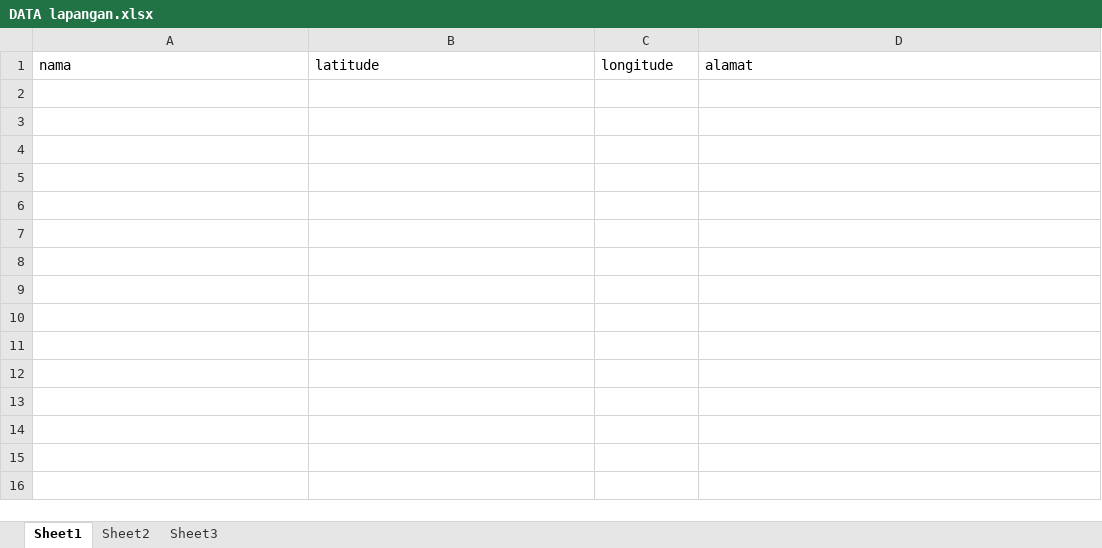
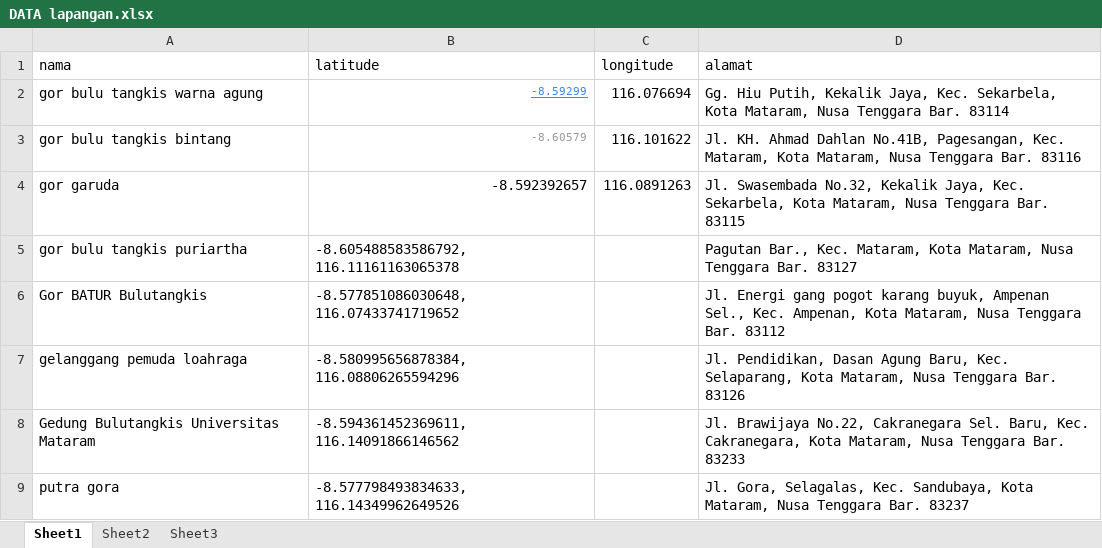
Before and after one commit to satria-ricky/sig-olahraga, an Excel workbook: LAPORAN/DATA lapangan.xlsx, sheet Sheet1, drawn as a sheet; values as stored, in another font and other column widths than the file's, no borders; the diff names each change by its address in the sheet, - before the commit and + after, or states it on an @@ line.

```diff
--- a/LAPORAN/DATA lapangan.xlsx (sheet Sheet1)
+++ b/LAPORAN/DATA lapangan.xlsx (sheet Sheet1)
+row 2: gor bulu tangkis warna agung | -8.59299 | 116.076694 | Gg. Hiu Putih, Kekalik Jaya, Kec. Sekarbela, Kota Mataram, Nusa Tenggara Bar. 83114
+row 3: gor bulu tangkis bintang | -8.60579 | 116.101622 | Jl. KH. Ahmad Dahlan No.41B, Pagesangan, Kec. Mataram, Kota Mataram, Nusa Tenggara Bar. 83116
+row 4: gor garuda | -8.592392657 | 116.0891263 | Jl. Swasembada No.32, Kekalik Jaya, Kec. Sekarbela, Kota Mataram, Nusa Tenggara Bar. 83115
+row 5: gor bulu tangkis puriartha | -8.605488583586792, 116.11161163065378 |  | Pagutan Bar., Kec. Mataram, Kota Mataram, Nusa Tenggara Bar. 83127
+row 6: Gor BATUR Bulutangkis | -8.577851086030648, 116.07433741719652 |  | Jl. Energi gang pogot karang buyuk, Ampenan Sel., Kec. Ampenan, Kota Mataram, Nusa Tenggara Bar. 83112
+row 7: gelanggang pemuda loahraga | -8.580995656878384, 116.08806265594296 |  | Jl. Pendidikan, Dasan Agung Baru, Kec. Selaparang, Kota Mataram, Nusa Tenggara Bar. 83126
+row 8: Gedung Bulutangkis Universitas Mataram | -8.594361452369611, 116.14091866146562 |  | Jl. Brawijaya No.22, Cakranegara Sel. Baru, Kec. Cakranegara, Kota Mataram, Nusa Tenggara Bar. 83233
+row 9: putra gora | -8.577798493834633, 116.14349962649526 |  | Jl. Gora, Selagalas, Kec. Sandubaya, Kota Mataram, Nusa Tenggara Bar. 83237
```
Also changed, not shown: 3 other files.
